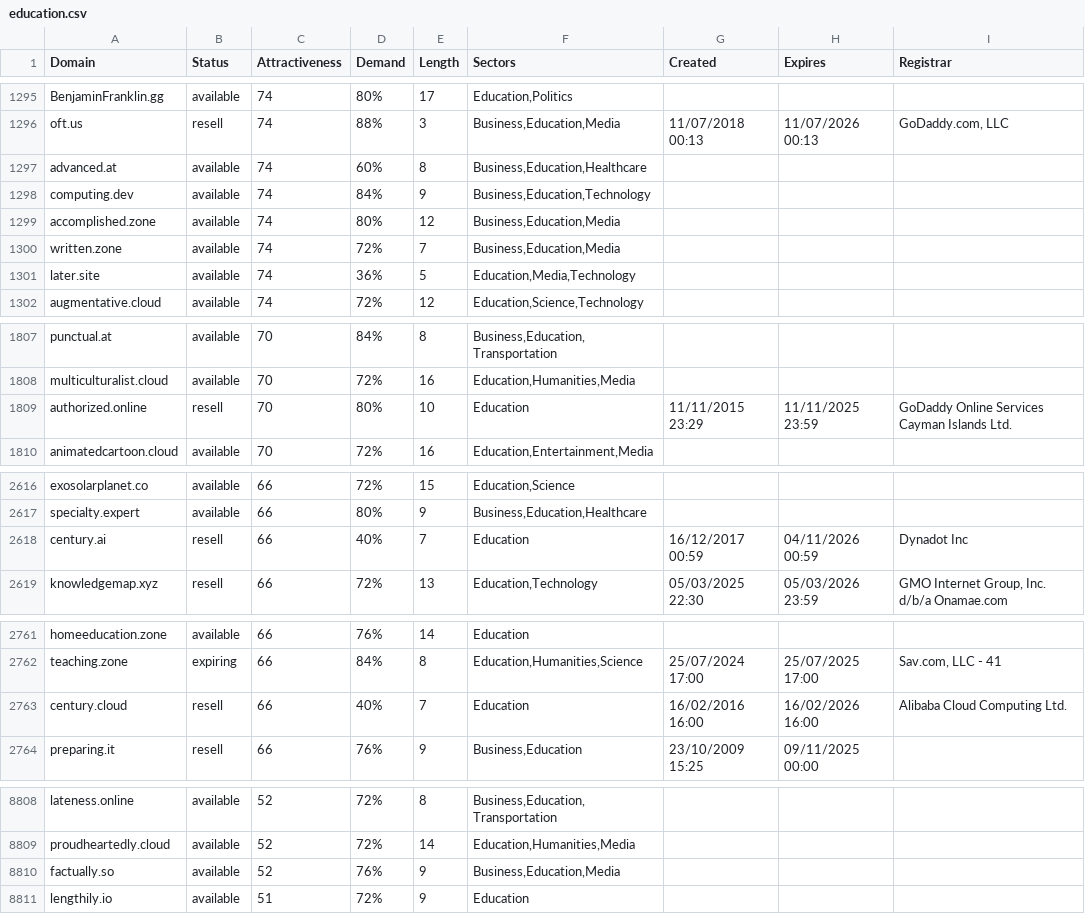
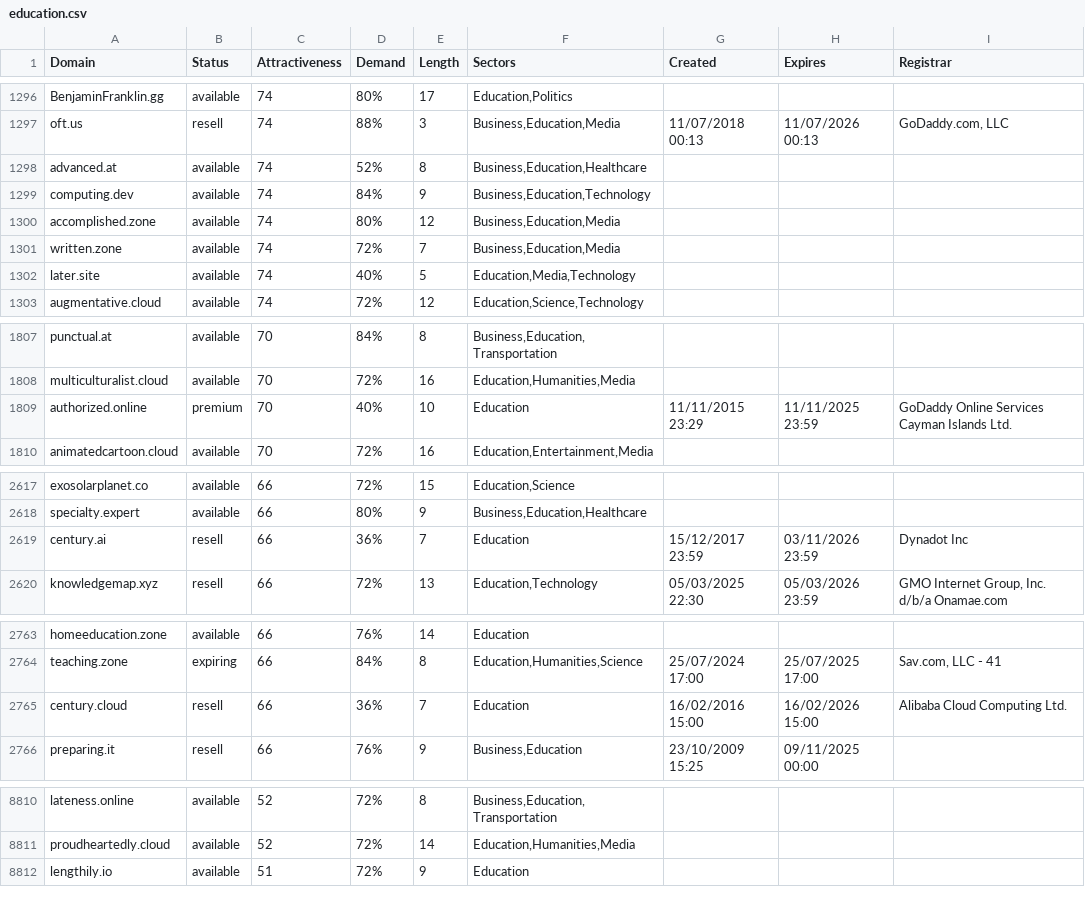
Before and after one commit to UniqueDomains/education-oneword-domains, a CSV file: education.csv, drawn as a sheet; only a part is shown, gaps mark what is left out; the diff covers the shown part only.

```diff
--- a/education.csv
+++ b/education.csv
@@ -1296,3 +1297,3 @@ BenjaminFranklin.gg,available,74,80%,17,"Education,Politics",,,
 oft.us,resell,74,88%,3,"Business,Education,Media",11/07/2018 00:13,11/07/2026 00:13,"GoDaddy.com, LLC"
-advanced.at,available,74,60%,8,"Business,Education,Healthcare",,,
+advanced.at,available,74,52%,8,"Business,Education,Healthcare",,,
 computing.dev,available,74,84%,9,"Business,Education,Technology",,,
@@ -1300,3 +1301,3 @@ accomplished.zone,available,74,80%,12,"Business,Education,Media",,,
 written.zone,available,74,72%,7,"Business,Education,Media",,,
-later.site,available,74,36%,5,"Education,Media,Technology",,,
+later.site,available,74,40%,5,"Education,Media,Technology",,,
 augmentative.cloud,available,74,72%,12,"Education,Science,Technology",,,
@@ -1808,3 +1808,3 @@ punctual.at,available,70,84%,8,"Business,Education,Transportation",,,
 multiculturalist.cloud,available,70,72%,16,"Education,Humanities,Media",,,
-authorized.online,resell,70,80%,10,Education,11/11/2015 23:29,11/11/2025 23:59,GoDaddy Online Services Cayman Islands Ltd.
+authorized.online,premium,70,40%,10,Education,11/11/2015 23:29,11/11/2025 23:59,GoDaddy Online Services Cayman Islands Ltd.
 animatedcartoon.cloud,available,70,72%,16,"Education,Entertainment,Media",,,
@@ -2617,3 +2618,3 @@ exosolarplanet.co,available,66,72%,15,"Education,Science",,,
 specialty.expert,available,66,80%,9,"Business,Education,Healthcare",,,
-century.ai,resell,66,40%,7,Education,16/12/2017 00:59,04/11/2026 00:59,Dynadot Inc
+century.ai,resell,66,36%,7,Education,15/12/2017 23:59,03/11/2026 23:59,Dynadot Inc
 knowledgemap.xyz,resell,66,72%,13,"Education,Technology",05/03/2025 22:30,05/03/2026 23:59,"GMO Internet Group, Inc. d/b/a Onamae.com	"
@@ -2762,3 +2764,3 @@ homeeducation.zone,available,66,76%,14,Education,,,
 teaching.zone,expiring,66,84%,8,"Education,Humanities,Science",25/07/2024 17:00,25/07/2025 17:00,"Sav.com, LLC - 41"
-century.cloud,resell,66,40%,7,Education,16/02/2016 16:00,16/02/2026 16:00,Alibaba Cloud Computing Ltd.
+century.cloud,resell,66,36%,7,Education,16/02/2016 15:00,16/02/2026 15:00,Alibaba Cloud Computing Ltd.
 preparing.it,resell,66,76%,9,"Business,Education",23/10/2009 15:25,09/11/2025 00:00,
@@ -8809,3 +8811,2 @@ lateness.online,available,52,72%,8,"Business,Education,Transportation",,,
 proudheartedly.cloud,available,52,72%,14,"Education,Humanities,Media",,,
-factually.so,available,52,76%,9,"Business,Education,Media",,,
 lengthily.io,available,51,72%,9,Education,,,
```
Also changed, not shown: 6 added rows, 5 removed rows and 62 edited cells elsewhere in this file, 2 other files.
